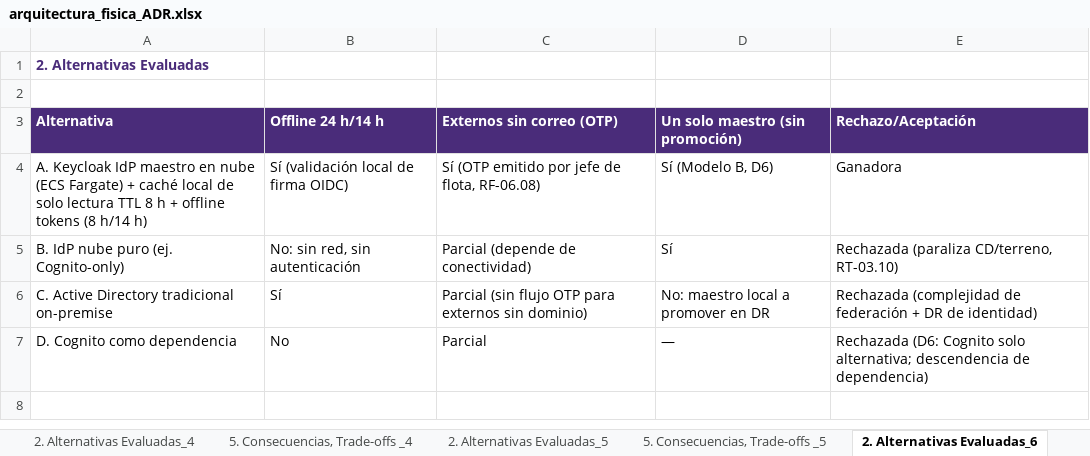
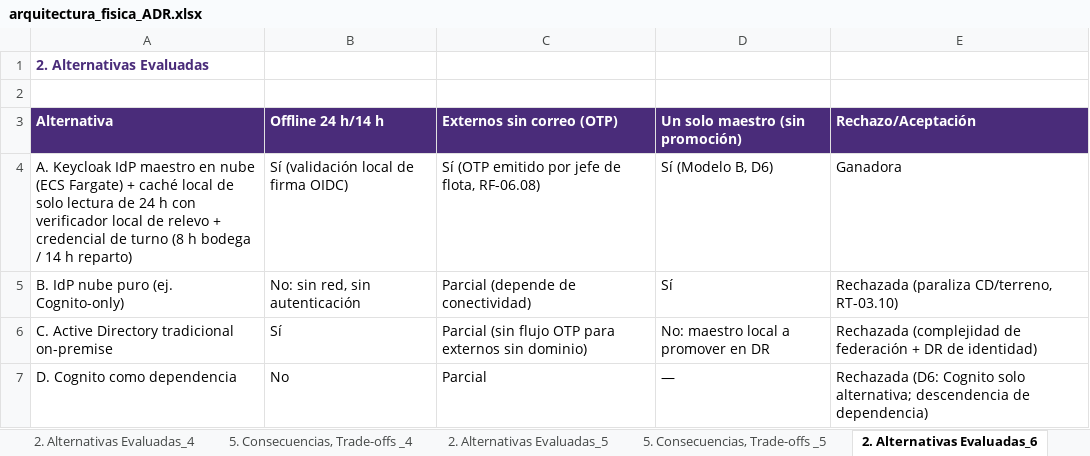
Before and after one commit to PatricioH315/LafroX, an Excel workbook: 04_arquitectura/entrega_2/tablas/arquitectura_fisica_ADR.xlsx, sheet 2. Alternativas Evaluadas_6, drawn as a sheet; values as stored, in another font and other column widths than the file's, no borders; the diff names each change by its address in the sheet, - before the commit and + after, or states it on an @@ line.

```diff
--- a/04_arquitectura/entrega_2/tablas/arquitectura_fisica_ADR.xlsx (sheet 2. Alternativas Evaluadas_6)
+++ b/04_arquitectura/entrega_2/tablas/arquitectura_fisica_ADR.xlsx (sheet 2. Alternativas Evaluadas_6)
-A4 (Alternativa): …solo lectura TTL 8 h + offline tokens (8 h/14 h)
+A4 (Alternativa): …solo lectura de 24 h con verificador local de relevo + credencial de turno (8 h bodega / 14 h reparto)
```
Also changed, not shown: sheet 5. Consecuencias, Trade-offs y, sheet 2. Alternativas Evaluadas_12, sheet 2. Alternativas Evaluadas, sheet Índice de decisiones, 00_trazabilidad_observaciones/tablas/Trazabilidad_Observaciones_Informe1.xlsx, 04_arquitectura/entrega_2/tablas/arquitectura_fisica_Arquitectura_Fisica.xlsx, 31 other files.
